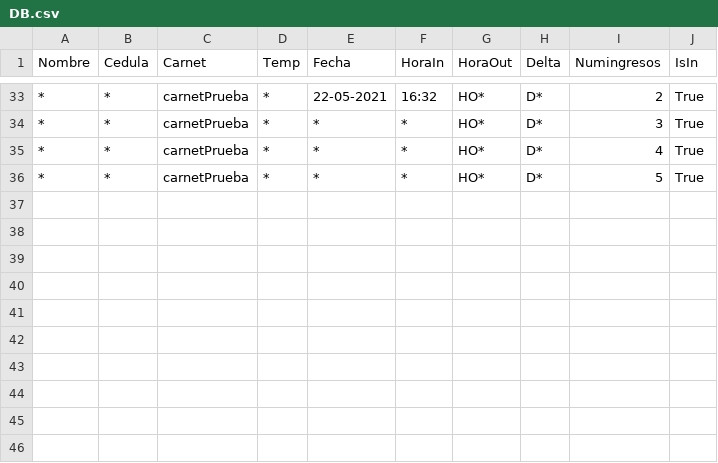
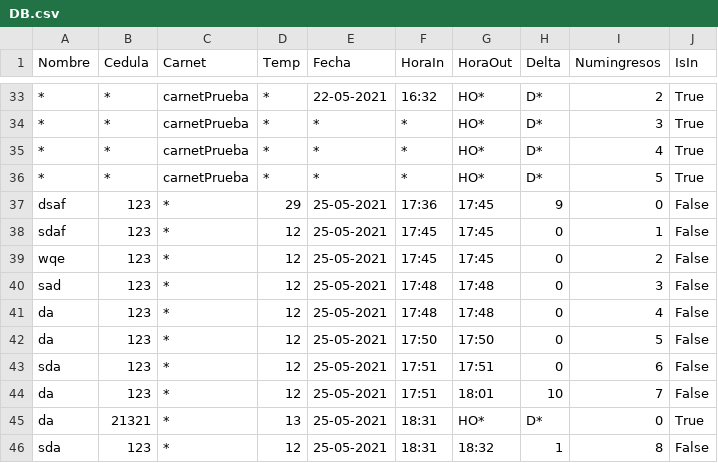
Before and after one commit to julianVelandia/UI_RETEDECON, a CSV file: src/models/data/DB.csv, drawn as a sheet; only a part is shown, gaps mark what is left out; the diff names each change by its address in the sheet, - before the commit and + after, or states it on an @@ line.

```diff
--- a/src/models/data/DB.csv
+++ b/src/models/data/DB.csv
+row 37: dsaf | 123 | * | 29 | 25-05-2021 | 17:36 | 17:45 | 9 | 0 | False
+row 38: sdaf | 123 | * | 12 | 25-05-2021 | 17:45 | 17:45 | 0 | 1 | False
+row 39: wqe | 123 | * | 12 | 25-05-2021 | 17:45 | 17:45 | 0 | 2 | False
+row 40: sad | 123 | * | 12 | 25-05-2021 | 17:48 | 17:48 | 0 | 3 | False
+row 41: da | 123 | * | 12 | 25-05-2021 | 17:48 | 17:48 | 0 | 4 | False
+row 42: da | 123 | * | 12 | 25-05-2021 | 17:50 | 17:50 | 0 | 5 | False
+row 43: sda | 123 | * | 12 | 25-05-2021 | 17:51 | 17:51 | 0 | 6 | False
+row 44: da | 123 | * | 12 | 25-05-2021 | 17:51 | 18:01 | 10 | 7 | False
+row 45: da | 21321 | * | 13 | 25-05-2021 | 18:31 | HO* | D* | 0 | True
+row 46: sda | 123 | * | 12 | 25-05-2021 | 18:31 | 18:32 | 1 | 8 | False
```
Also changed, not shown: 1 other file.
